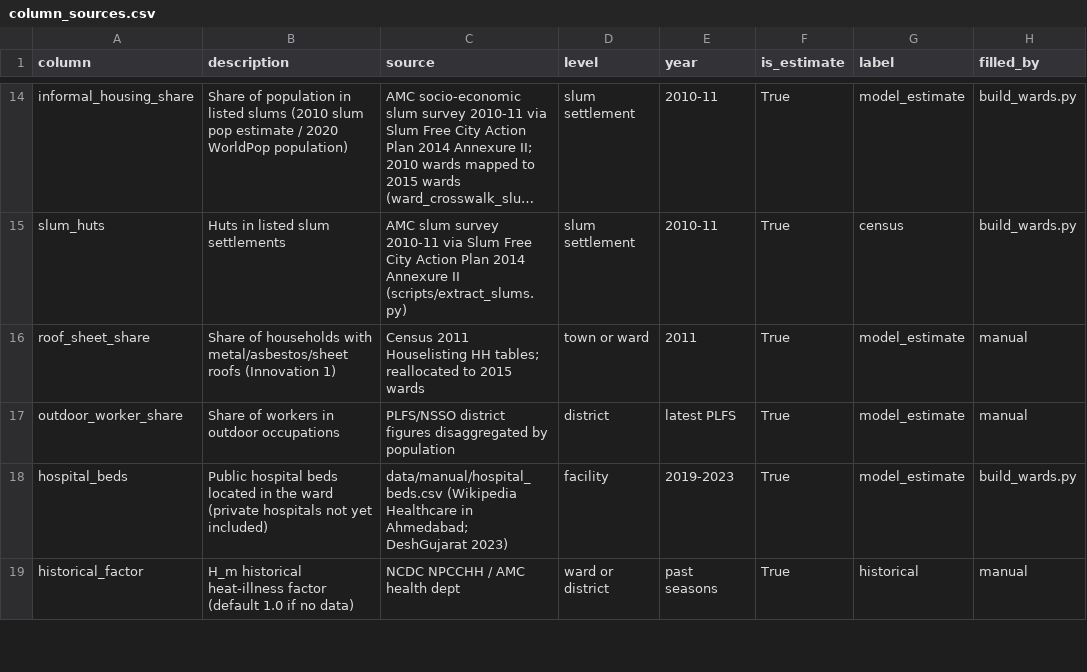
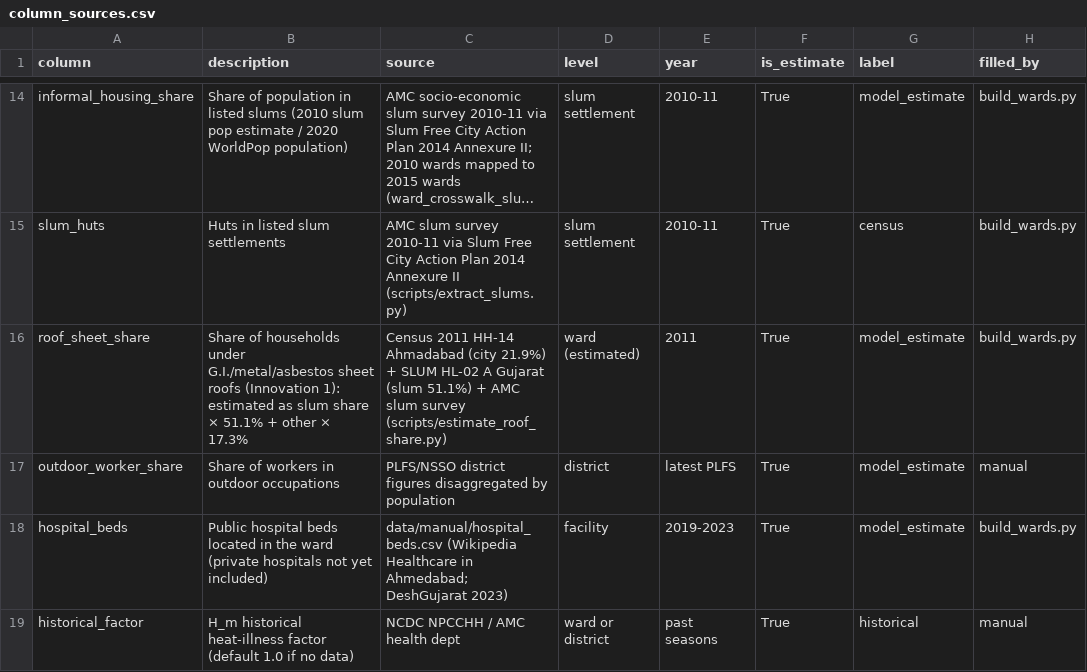
Before and after one commit to janhavitupe/Heat-Health-Warning-SIH, a CSV file: data/manual/column_sources.csv, drawn as a sheet; only a part is shown, gaps mark what is left out; long unchanged cells end in …; the diff names each change by its address in the sheet, - before the commit and + after, or states it on an @@ line.

Commit message:
Add estimated sheet-roof share per ward (census 2011 slum mix)
- scripts/estimate_roof_share.py: city (HH-14) and Gujarat slum (SLUM HL-02 A) rates mixed by ward slum share
- build_wards fills roof_sheet_share (17-38%); indoor heat points and cool-roofs lever now active
- Cool-roofs scenario reports before/after share; explanations and UI label it an estimate
- Rebuilt replay, backtest, sensitivity and forecast skill; docs and changelog updated

```diff
--- a/data/manual/column_sources.csv
+++ b/data/manual/column_sources.csv
-B16 (description): …of households with metal/asbestos/sheet roofs (Innovation 1)
+B16 (description): …of households under G.I./metal/asbestos sheet roofs (Innovation 1): estimated as slum share × 51.1% + other × 17.3%
-C16 (source): Census 2011 Houselisting HH tables; reallocated to 2015 wards
+C16 (source): Census 2011 HH-14 Ahmadabad (city 21.9%) + SLUM HL-02 A Gujarat (slum 51.1%) + AMC slum survey (scripts/estimate_roof_share.py)
-D16 (level): town or ward
+D16 (level): ward (estimated)
-H16 (filled_by): manual
+H16 (filled_by): build_wards.py
```
Also changed, not shown: backtest/results/forecast_reliability.csv, backtest/results/forecast_skill.csv, 28 other files.
